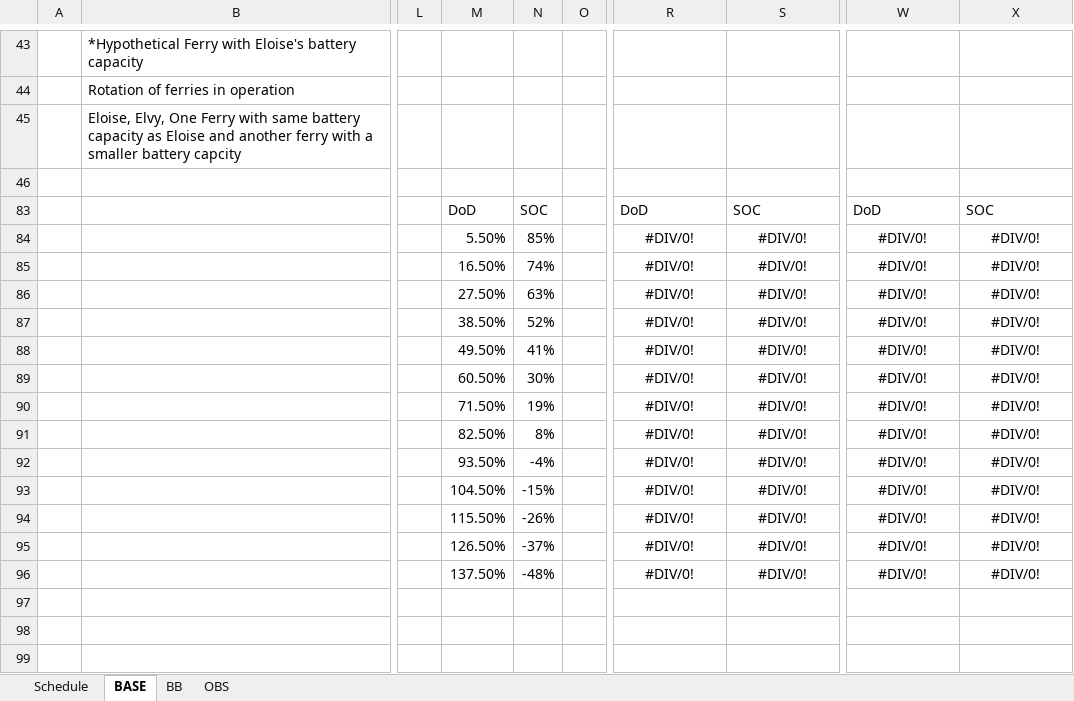
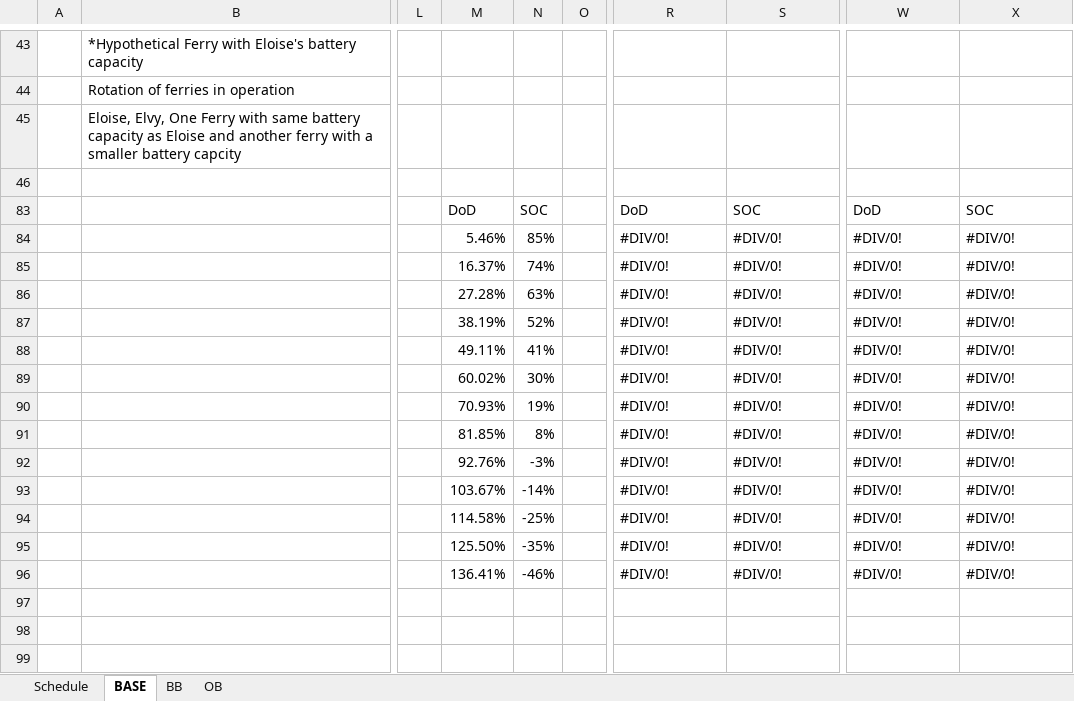
Before and after one commit to Nils-SSBM/FerryTEEA, an Excel workbook: ScenarioSimulator.xlsx, sheet BASE, drawn as a sheet; only a part is shown, gaps mark what is left out; values as stored, in another font and other column widths than the file's, no borders; charts and pictures and conditional formats not drawn; the diff covers the shown part only; the diff names each change by its address in the sheet, - before the commit and + after, or states it on an @@ line.

```diff
--- a/ScenarioSimulator.xlsx (sheet BASE)
+++ b/ScenarioSimulator.xlsx (sheet BASE)
-sheet tab: OBS
+sheet tab: OB
-M84: 5.50%
+M84: 5.46%
-R84:S96 alignment: center
+R84:S96 alignment: left
-W84:X96 alignment: center
+W84:X96 alignment: left
-M85: 16.50%
+M85: 16.37%
-M86: 27.50%
+M86: 27.28%
-M87: 38.50%
+M87: 38.19%
-M88: 49.50%
+M88: 49.11%
-M89: 60.50%
+M89: 60.02%
-M90: 71.50%
+M90: 70.93%
-M91: 82.50%
+M91: 81.85%
-M92: 93.50%
+M92: 92.76%
-N92: -4%
+N92: -3%
-M93: 104.50%
+M93: 103.67%
-N93: -15%
+N93: -14%
-M94: 115.50%
+M94: 114.58%
-N94: -26%
+N94: -25%
-M95: 126.50%
+M95: 125.50%
-N95: -37%
+N95: -35%
-M96: 137.50%
+M96: 136.41%
-N96: -48%
+N96: -46%
```
Also changed, not shown: 17 edited cells and cell formats elsewhere in this sheet, sheet BB, hidden cells, charts or pictures, 6 other files.
